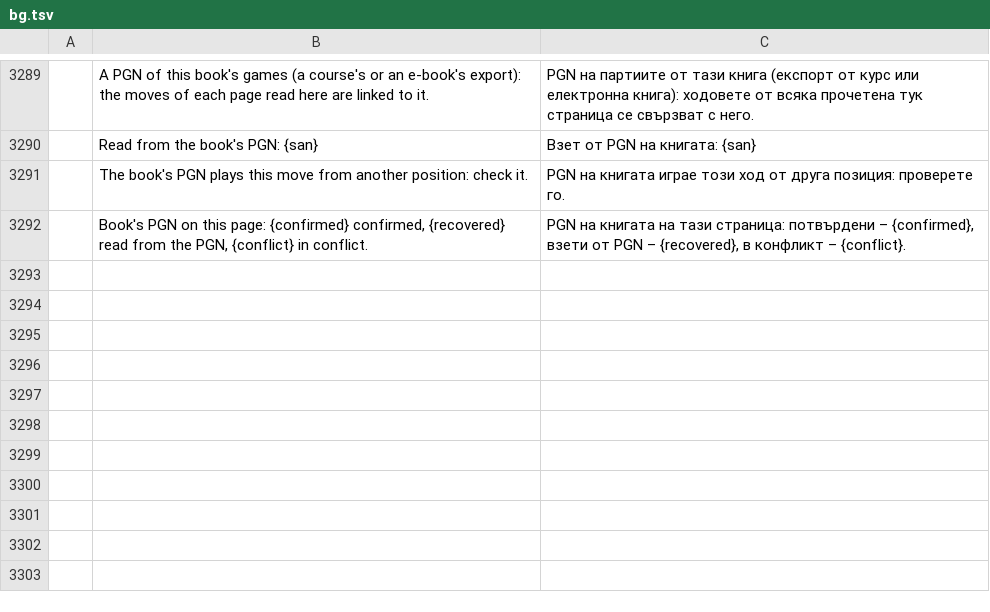
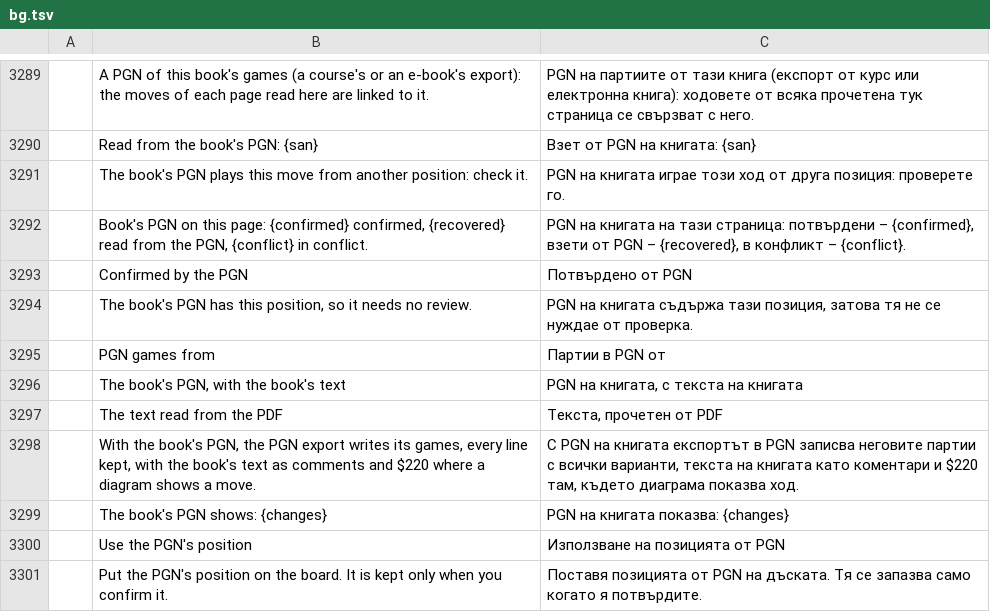
Before and after one commit to DarcioAlberico/pdfcraft-xadrez, a TSV file: crates/ui-egui/src/i18n/bg.tsv, drawn as a sheet; only a part is shown, gaps mark what is left out; the diff names each change by its address in the sheet, - before the commit and + after, or states it on an @@ line.

```diff
--- a/crates/ui-egui/src/i18n/bg.tsv
+++ b/crates/ui-egui/src/i18n/bg.tsv
+row 3293:  | Confirmed by the PGN | Потвърдено от PGN
+row 3294:  | The book's PGN has this position, so it needs no review. | PGN на книгата съдържа тази позиция, затова тя не се нуждае от проверка.
+row 3295:  | PGN games from | Партии в PGN от
+row 3296:  | The book's PGN, with the book's text | PGN на книгата, с текста на книгата
+row 3297:  | The text read from the PDF | Текста, прочетен от PDF
+row 3298:  | With the book's PGN, the PGN export writes its games, every line kept, with the book's text as comments and $220 where a diagram shows a move. | С PGN на книгата експортът в PGN записва неговите партии с всички варианти, текста на книгата като коментари и $220 там, където диаграма показва ход.
+row 3299:  | The book's PGN shows: {changes} | PGN на книгата показва: {changes}
+row 3300:  | Use the PGN's position | Използване на позицията от PGN
+row 3301:  | Put the PGN's position on the board. It is kept only when you confirm it. | Поставя позицията от PGN на дъската. Тя се запазва само когато я потвърдите.
```
Also changed, not shown: crates/ui-egui/src/i18n/el.tsv, crates/ui-egui/src/i18n/kk.tsv, 35 other files.
